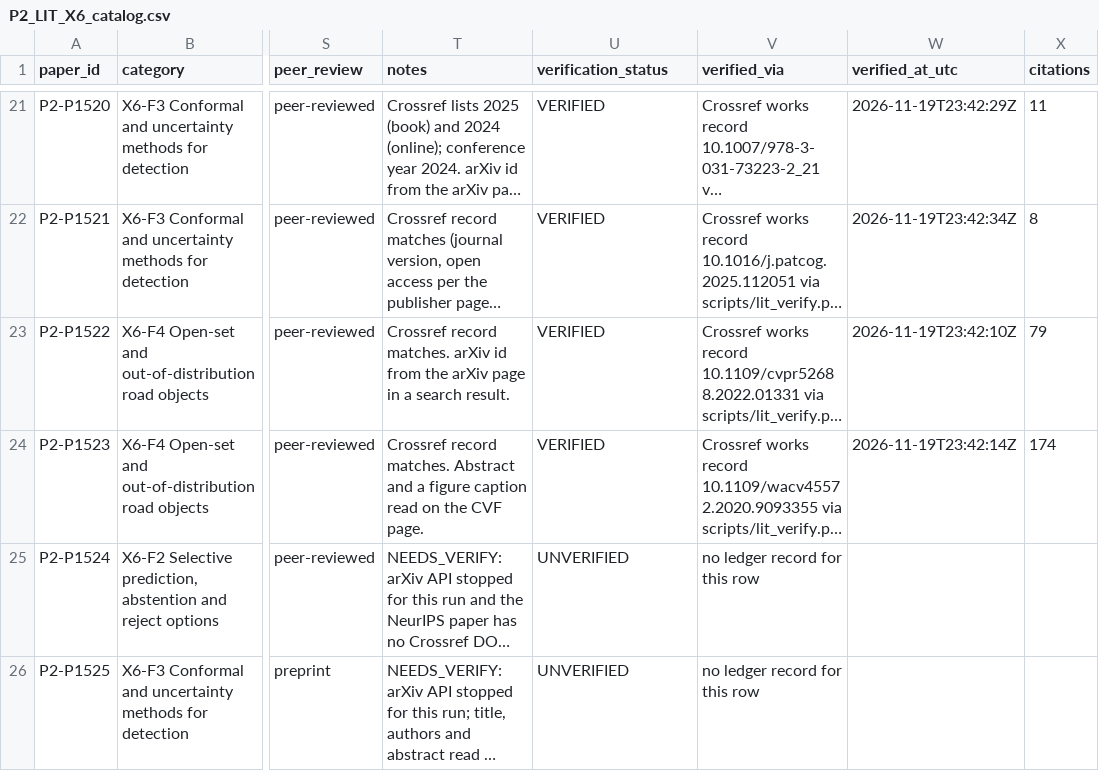
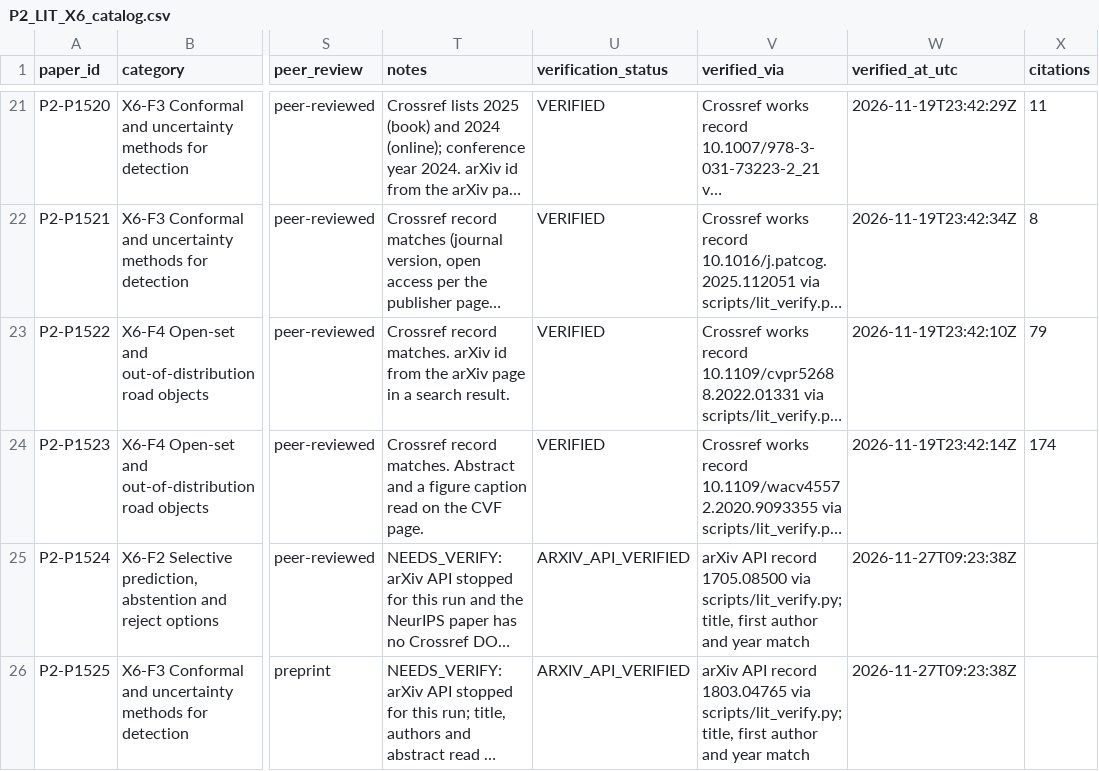
Before and after one commit to ilkimaydar/phdthesisproject, a CSV file: catalog/P2_LIT_X6_catalog.csv, drawn as a sheet; only a part is shown, gaps mark what is left out; long unchanged cells end in …; the diff names each change by its address in the sheet, - before the commit and + after, or states it on an @@ line.

```diff
--- a/catalog/P2_LIT_X6_catalog.csv
+++ b/catalog/P2_LIT_X6_catalog.csv
-U25:U26 (verification_status): UNVERIFIED
+U25:U26 (verification_status): ARXIV_API_VERIFIED
-V25 (verified_via): no ledger record for this row
+V25 (verified_via): arXiv API record 1705.08500 via scripts/lit_verify.py; title, first author and year match
-W25:W26 (verified_at_utc): (empty)
+W25:W26 (verified_at_utc): 2026-11-27T09:23:38Z
-V26 (verified_via): no ledger record for this row
+V26 (verified_via): arXiv API record 1803.04765 via scripts/lit_verify.py; title, first author and year match
```
Also changed, not shown: catalog/P2_LIT_A3_catalog.csv, catalog/P2_LIT_A5_catalog.csv, 21 other files.
